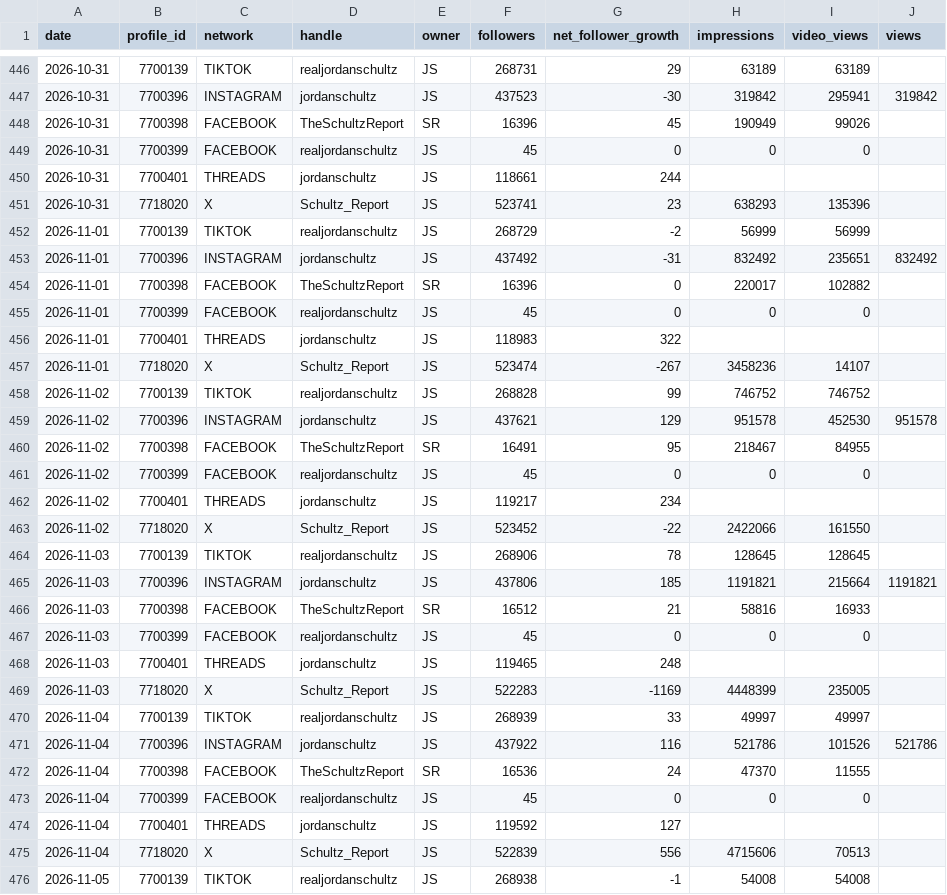
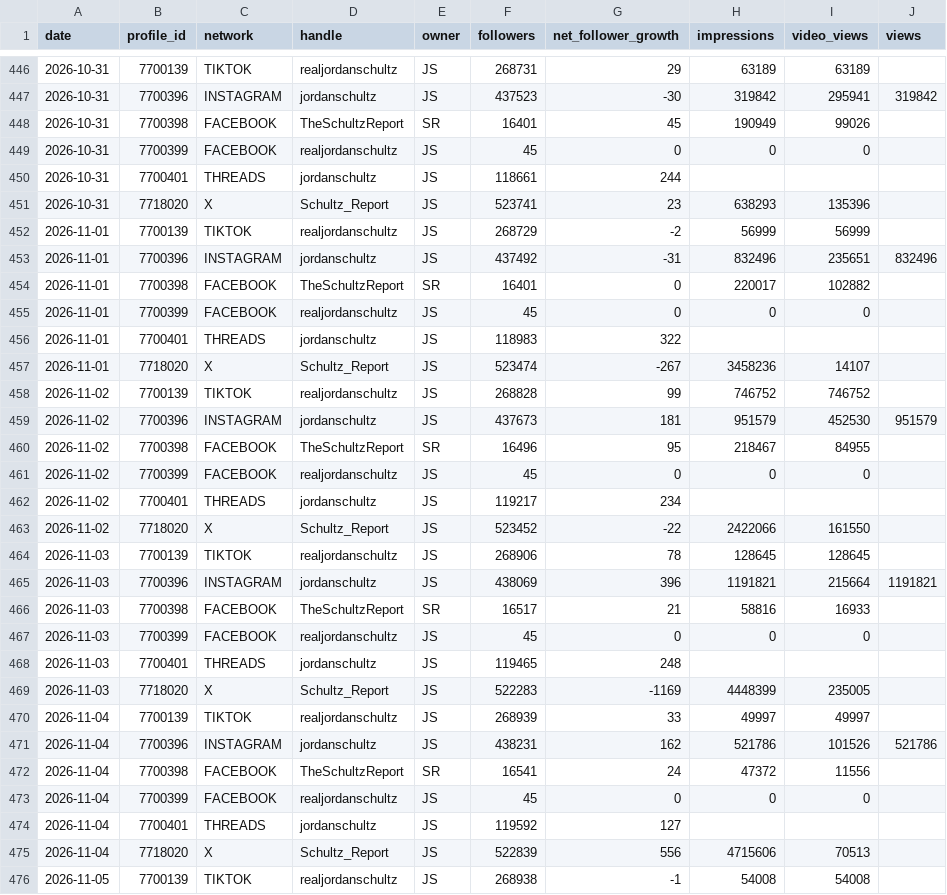
Before and after one commit to raindelaymedia/The-Schultz-Report, a CSV file: schultz_report/data_sr/from_rdm/sprout/profiles_daily.csv, drawn as a sheet; only a part is shown, gaps mark what is left out; the diff covers the shown part only.

```diff
--- a/schultz_report/data_sr/from_rdm/sprout/profiles_daily.csv
+++ b/schultz_report/data_sr/from_rdm/sprout/profiles_daily.csv
@@ -447,3 +447,3 @@ date,profile_id,network,handle,owner,followers,net_follower_growth,impressions,v
 2026-10-31,7700396,INSTAGRAM,jordanschultz,JS,437523,-30,319842,295941,319842
-2026-10-31,7700398,FACEBOOK,TheSchultzReport,SR,16396,45,190949,99026,
+2026-10-31,7700398,FACEBOOK,TheSchultzReport,SR,16401,45,190949,99026,
 2026-10-31,7700399,FACEBOOK,realjordanschultz,JS,45,0,0,0,
@@ -452,4 +452,4 @@ date,profile_id,network,handle,owner,followers,net_follower_growth,impressions,v
 2026-11-01,7700139,TIKTOK,realjordanschultz,JS,268729,-2,56999,56999,
-2026-11-01,7700396,INSTAGRAM,jordanschultz,JS,437492,-31,832492,235651,832492
-2026-11-01,7700398,FACEBOOK,TheSchultzReport,SR,16396,0,220017,102882,
+2026-11-01,7700396,INSTAGRAM,jordanschultz,JS,437492,-31,832496,235651,832496
+2026-11-01,7700398,FACEBOOK,TheSchultzReport,SR,16401,0,220017,102882,
 2026-11-01,7700399,FACEBOOK,realjordanschultz,JS,45,0,0,0,
@@ -458,4 +458,4 @@ date,profile_id,network,handle,owner,followers,net_follower_growth,impressions,v
 2026-11-02,7700139,TIKTOK,realjordanschultz,JS,268828,99,746752,746752,
-2026-11-02,7700396,INSTAGRAM,jordanschultz,JS,437621,129,951578,452530,951578
-2026-11-02,7700398,FACEBOOK,TheSchultzReport,SR,16491,95,218467,84955,
+2026-11-02,7700396,INSTAGRAM,jordanschultz,JS,437673,181,951579,452530,951579
+2026-11-02,7700398,FACEBOOK,TheSchultzReport,SR,16496,95,218467,84955,
 2026-11-02,7700399,FACEBOOK,realjordanschultz,JS,45,0,0,0,
@@ -464,4 +464,4 @@ date,profile_id,network,handle,owner,followers,net_follower_growth,impressions,v
 2026-11-03,7700139,TIKTOK,realjordanschultz,JS,268906,78,128645,128645,
-2026-11-03,7700396,INSTAGRAM,jordanschultz,JS,437806,185,1191821,215664,1191821
-2026-11-03,7700398,FACEBOOK,TheSchultzReport,SR,16512,21,58816,16933,
+2026-11-03,7700396,INSTAGRAM,jordanschultz,JS,438069,396,1191821,215664,1191821
+2026-11-03,7700398,FACEBOOK,TheSchultzReport,SR,16517,21,58816,16933,
 2026-11-03,7700399,FACEBOOK,realjordanschultz,JS,45,0,0,0,
@@ -470,4 +470,4 @@ date,profile_id,network,handle,owner,followers,net_follower_growth,impressions,v
 2026-11-04,7700139,TIKTOK,realjordanschultz,JS,268939,33,49997,49997,
-2026-11-04,7700396,INSTAGRAM,jordanschultz,JS,437922,116,521786,101526,521786
-2026-11-04,7700398,FACEBOOK,TheSchultzReport,SR,16536,24,47370,11555,
+2026-11-04,7700396,INSTAGRAM,jordanschultz,JS,438231,162,521786,101526,521786
+2026-11-04,7700398,FACEBOOK,TheSchultzReport,SR,16541,24,47372,11556,
 2026-11-04,7700399,FACEBOOK,realjordanschultz,JS,45,0,0,0,
```
Also changed, not shown: 6 added rows and 94 edited cells elsewhere in this file, schultz_report/data_sr/from_rdm/socials_sr.csv, schultz_report/data_sr/from_rdm/tiktok/account_daily.csv, 6 other files.
